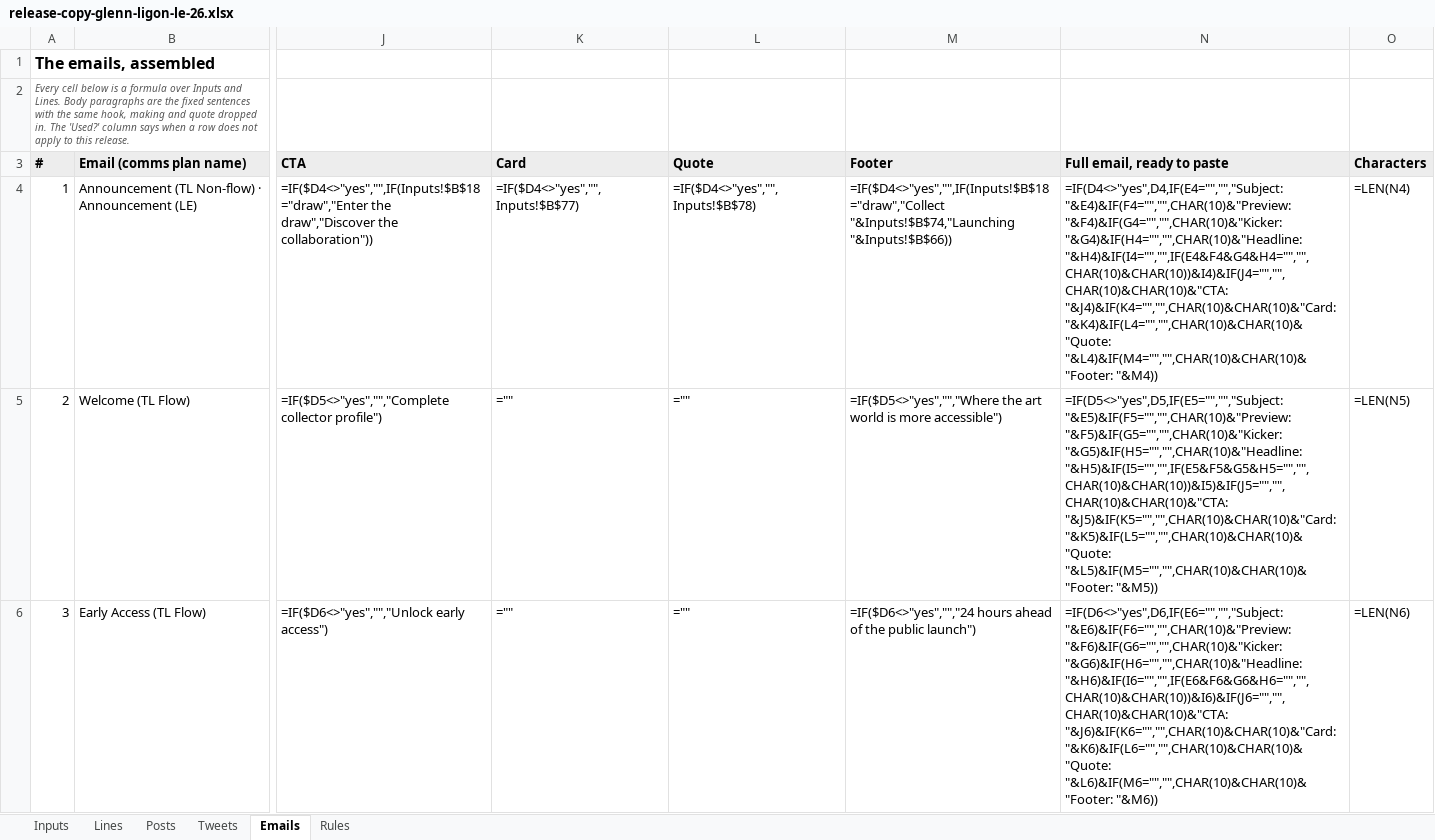
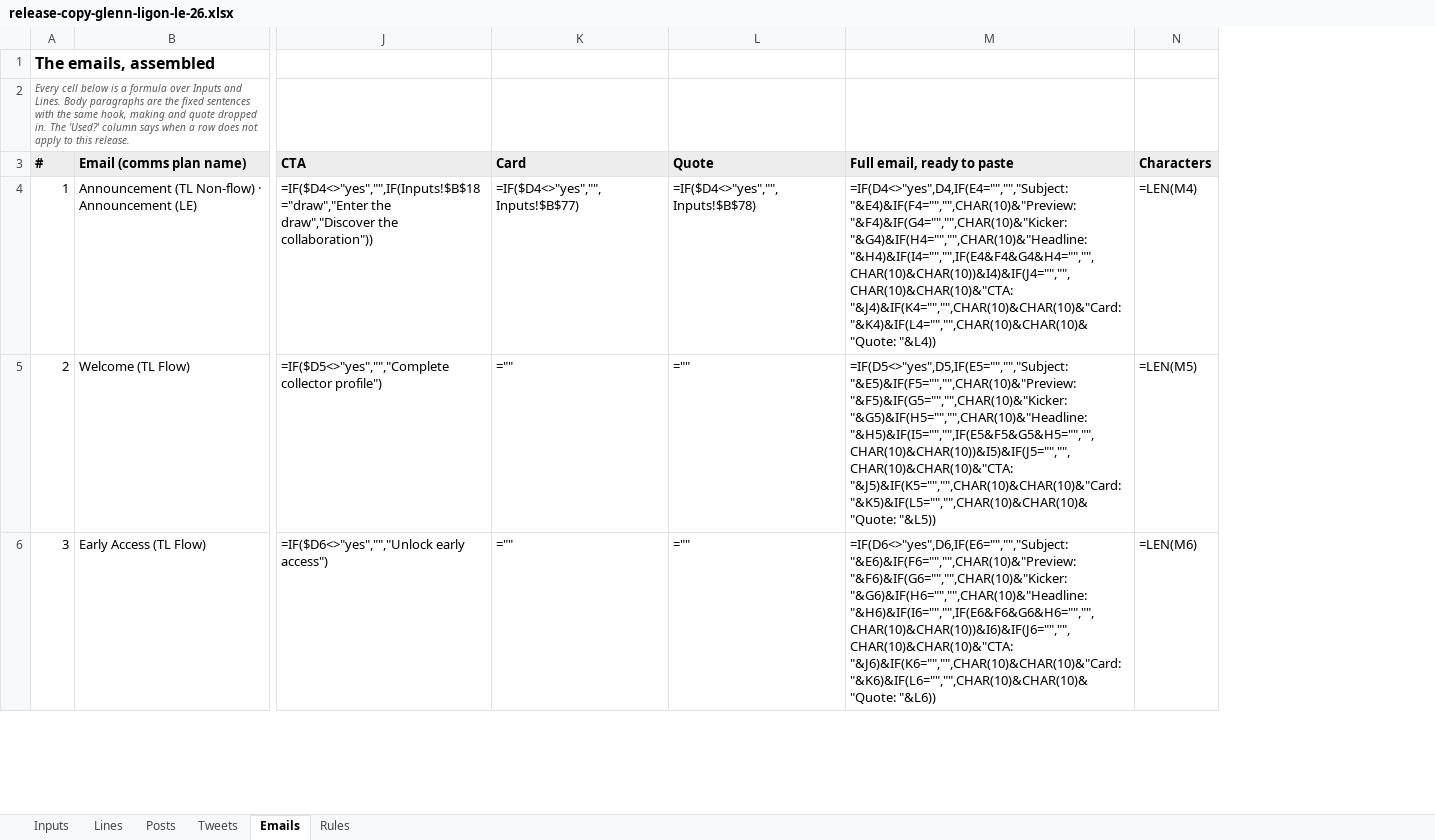
Before and after one commit to avantartemarketing/copy, an Excel workbook: tool/release-copy-glenn-ligon-le-26.xlsx, sheet Emails, drawn as a sheet; only a part is shown, gaps mark what is left out; values as stored, in another font and other column widths than the file's, no borders; formulas without a stored value are shown as written; removed rows and columns are numbered as before the commit, all else as after; the diff covers the shown part only; the diff names each change by its address in the sheet, - before the commit and + after, or states it on an @@ line.

```diff
--- a/tool/release-copy-glenn-ligon-le-26.xlsx (sheet Emails)
+++ b/tool/release-copy-glenn-ligon-le-26.xlsx (sheet Emails)
-column M (Footer), rows 4-6: =IF($D4<>"yes","",IF(Inputs!$B$18="draw","Collect "&Inputs!$B$74,"Launching "&Inputs!$B$66)) | =IF($D5<>"yes","","Where the art world is more accessible") | =IF($D6<>"yes","","24 hours ahead of the public launch")
-M4 (Full email, ready to paste): …"&J4)&IF(K4="","",CHAR(10)&CHAR(10)&"Card: "&K4)&IF(L4="","",CHAR(10)&CHAR(10)&"Quote: "&L4)&IF(M4="","",CHAR(10)&CHAR(10)&"Footer: "&M4))
+M4 (Full email, ready to paste): …"&J4)&IF(K4="","",CHAR(10)&CHAR(10)&"Card: "&K4)&IF(L4="","",CHAR(10)&CHAR(10)&"Quote: "&L4))
-N4 (Characters): =LEN(N4)
+N4 (Characters): =LEN(M4)
-M5 (Full email, ready to paste): …"&J5)&IF(K5="","",CHAR(10)&CHAR(10)&"Card: "&K5)&IF(L5="","",CHAR(10)&CHAR(10)&"Quote: "&L5)&IF(M5="","",CHAR(10)&CHAR(10)&"Footer: "&M5))
+M5 (Full email, ready to paste): …"&J5)&IF(K5="","",CHAR(10)&CHAR(10)&"Card: "&K5)&IF(L5="","",CHAR(10)&CHAR(10)&"Quote: "&L5))
-N5 (Characters): =LEN(N5)
+N5 (Characters): =LEN(M5)
-M6 (Full email, ready to paste): …"&J6)&IF(K6="","",CHAR(10)&CHAR(10)&"Card: "&K6)&IF(L6="","",CHAR(10)&CHAR(10)&"Quote: "&L6)&IF(M6="","",CHAR(10)&CHAR(10)&"Footer: "&M6))
+M6 (Full email, ready to paste): …"&J6)&IF(K6="","",CHAR(10)&CHAR(10)&"Card: "&K6)&IF(L6="","",CHAR(10)&CHAR(10)&"Quote: "&L6))
-N6 (Characters): =LEN(N6)
+N6 (Characters): =LEN(M6)
```
Also changed, not shown: 30 edited cells elsewhere in this sheet, sheet Lines, sheet Rules, tool/release-copy-aiweiwei-embroidery-tl-26.xlsx, tool/release-copy-gregory-crewdson-tl-26.xlsx, 40 other files.
